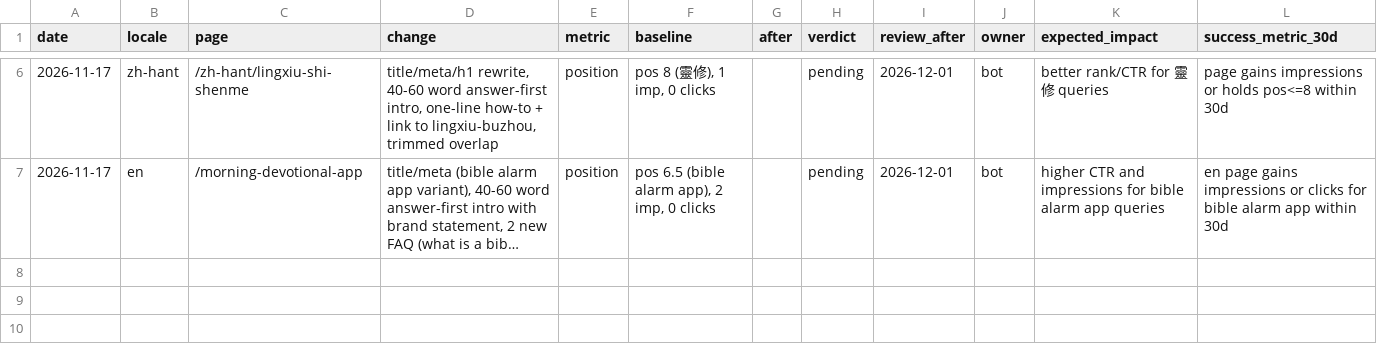
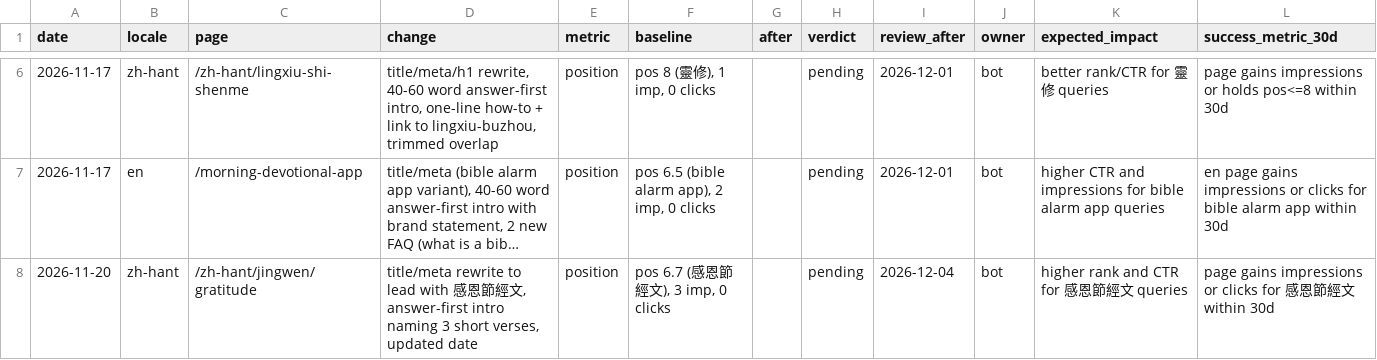
Before and after one commit to whoiskenneth-beep/bibleversealarm-site, a CSV file: seo/experiments.csv, drawn as a sheet; only a part is shown, gaps mark what is left out; long unchanged cells end in …; the diff names each change by its address in the sheet, - before the commit and + after, or states it on an @@ line.

```diff
--- a/seo/experiments.csv
+++ b/seo/experiments.csv
+row 8: 2026-11-20 | zh-hant | /zh-hant/jingwen/gratitude | title/meta rewrite to lead with 感恩節經文, answer-first intro naming 3 short verses, updated date | position | pos 6.7 (感恩節經文), 3 imp, 0 clicks |  | pending | 2026-12-04 | bot | higher rank and CTR for 感恩節經文 queries | page gains impressions or clicks for 感恩節經文 within 30d
```
Also changed, not shown: seo/keywords/ko.csv, seo/keywords/zh.csv, 14 other files.
